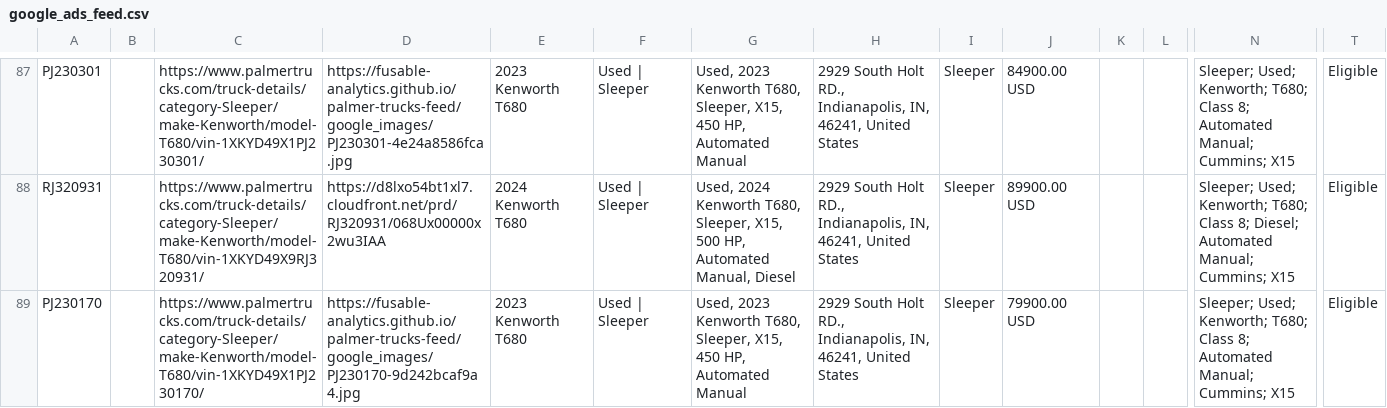
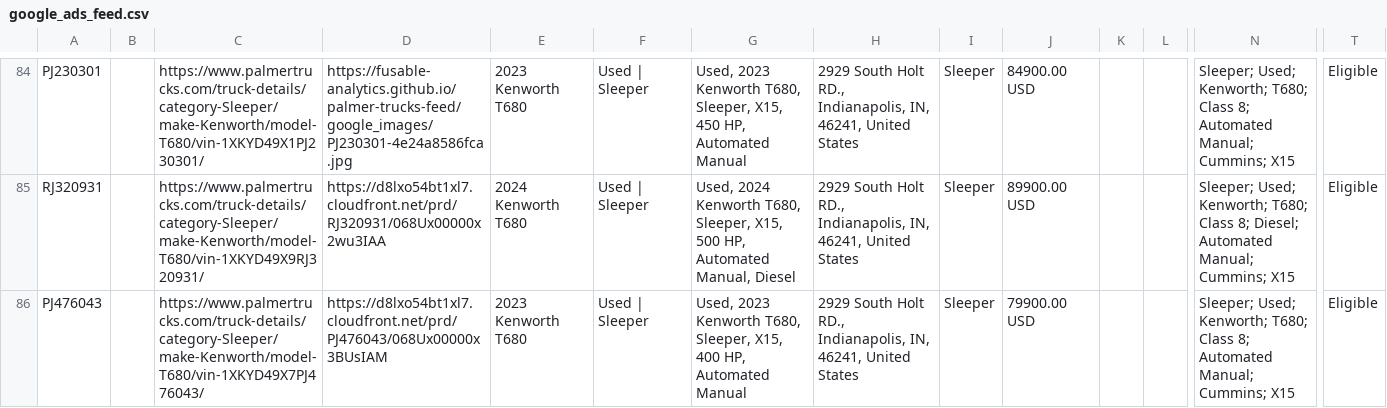
Before and after one commit to Fusable-Analytics/palmer-trucks-feed, a CSV file: google_ads_feed.csv, drawn as a sheet; only a part is shown, gaps mark what is left out; the shorter side is filled out with more unchanged rows; rows hold the shown columns only; the diff covers the shown part only; the diff names each change by its address in the sheet, - before the commit and + after, or states it on an @@ line.

```diff
--- a/google_ads_feed.csv
+++ b/google_ads_feed.csv
-row 89: PJ230170 |  | https://www.palmertrucks.com/truck-details/category-Sleeper/make-Kenworth/model-T680/vin-1XKYD49X1PJ230170/ | https://fusable-analytics.github.io/palmer-trucks-feed/google_images/PJ230170-9d242bcaf9a4.jpg | 2023 Kenworth T680 | Used | Sleeper | Used, 2023 Kenworth T680, Sleeper, X15, 450 HP, Automated Manual | 2929 South Holt RD., Indianapolis, IN, 46241, United States | Sleeper | 79900.00 USD |  |  | Sleeper; Used; Kenworth; T680; Class 8; Automated Manual; Cummins; X15 | Eligible
```
Also changed, not shown: 4 removed rows elsewhere in this file, 4 other files.
